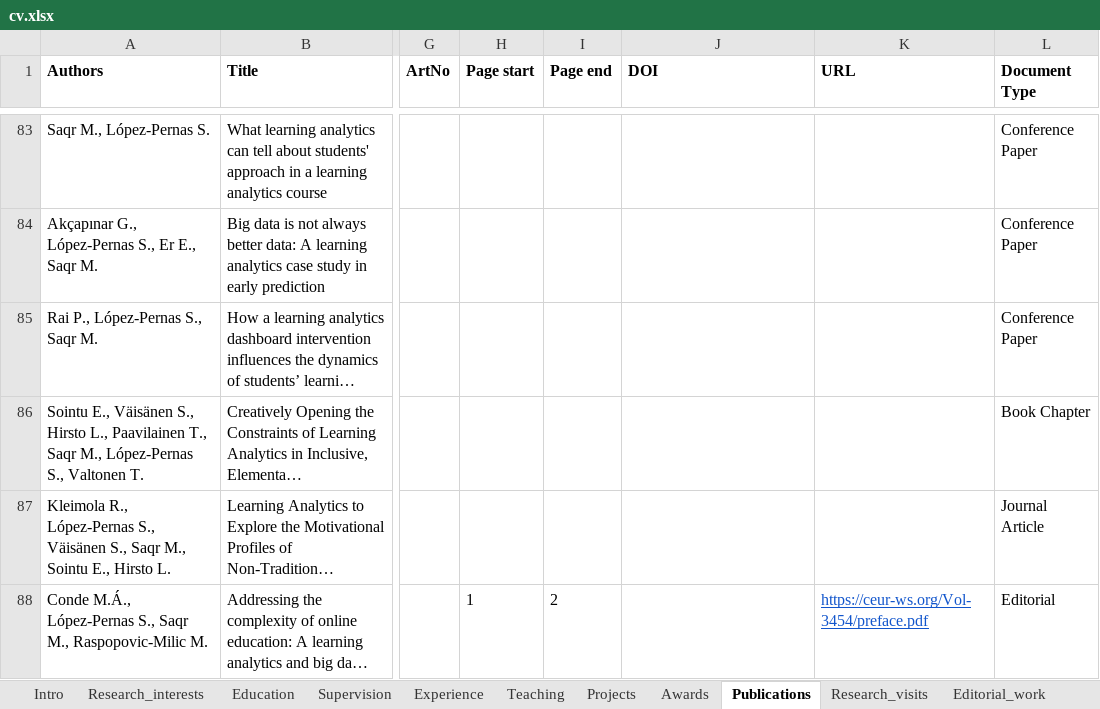
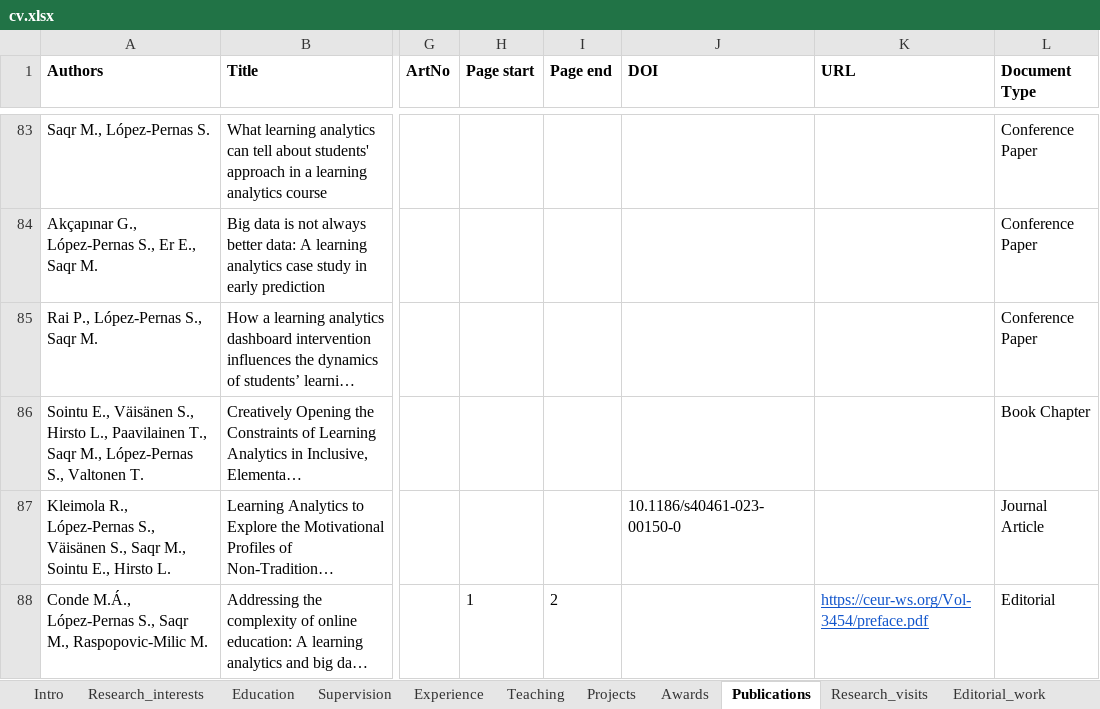
Before and after one commit to sonsoleslp/sonsoleslp.github.io, an Excel workbook: cv.xlsx, sheet Publications, drawn as a sheet; only a part is shown, gaps mark what is left out; long unchanged cells end in …; values as stored, in another font and other column widths than the file's, no borders; charts and pictures not drawn; the diff covers the shown part only; the diff names each change by its address in the sheet, - before the commit and + after, or states it on an @@ line.

```diff
--- a/cv.xlsx (sheet Publications)
+++ b/cv.xlsx (sheet Publications)
-J87 (DOI): (empty)
+J87 (DOI): 10.1186/s40461-023-00150-0
```
Also changed, not shown: 2 added rows and 3 edited cells elsewhere in this sheet, sheet Awards, 5 other files.
